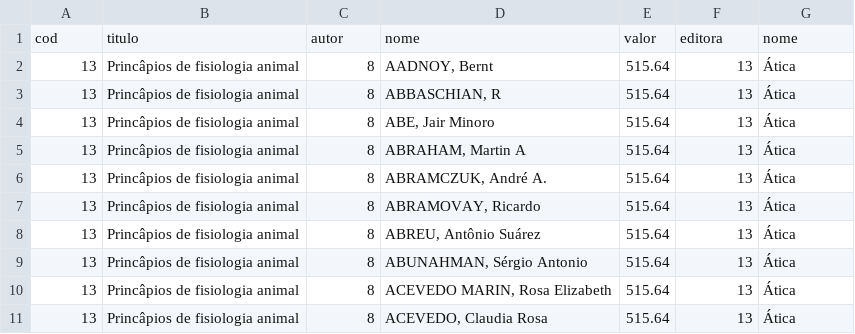
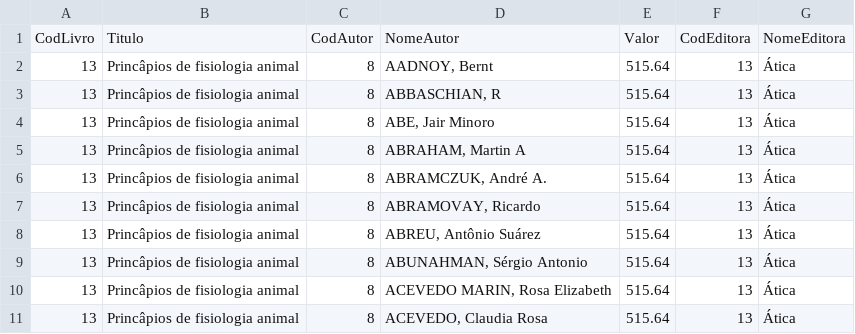
Before and after one commit to cairodasilvapinto/Scholarship_Program_Compass_Uol_AWS_Cloud_Data_Engineering, a CSV file: SPRINT2/Exercicio2SQLexportaçãoDados/10LivrosMaisCaros.csv, drawn as a sheet; removed rows and columns are numbered as before the commit, all else as after; the diff names each change by its address in the sheet, - before the commit and + after, or states it on an @@ line.

Commit message:
arrumando arquivo10livros+caros

```diff
--- a/SPRINT2/Exercicio2SQLexportaçãoDados/10LivrosMaisCaros.csv
+++ b/SPRINT2/Exercicio2SQLexportaçãoDados/10LivrosMaisCaros.csv
-row 1: cod | titulo | autor | nome | valor | editora | nome
+row 1: CodLivro | Titulo | CodAutor | NomeAutor | Valor | CodEditora | NomeEditora
```
Also changed, not shown: 1 other file.
